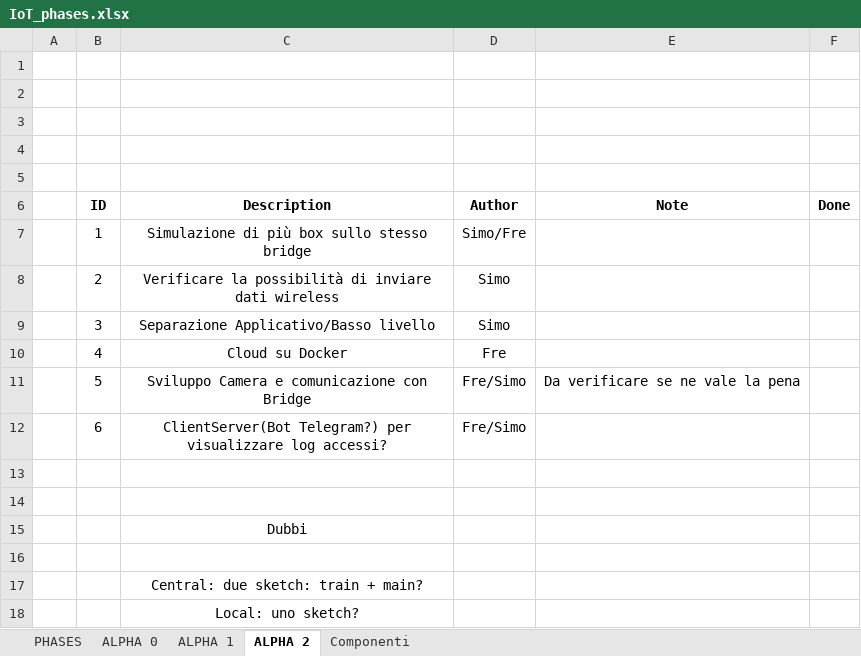
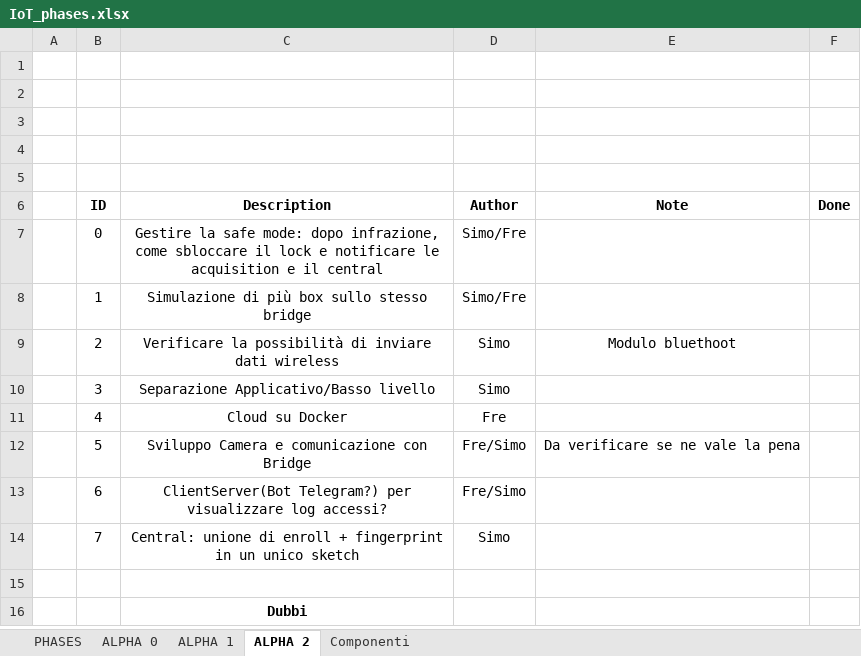
Before and after one commit to fmarzo/SMASHBOX, an Excel workbook: Doc/IoT_phases.xlsx, sheet ALPHA 2, drawn as a sheet; values as stored, in another font and other column widths than the file's, no borders; removed rows and columns are numbered as before the commit, all else as after; the diff names each change by its address in the sheet, - before the commit and + after, or states it on an @@ line.

Commit message:
doc: IoT_phases.xlsx updated

```diff
--- a/Doc/IoT_phases.xlsx (sheet ALPHA 2)
+++ b/Doc/IoT_phases.xlsx (sheet ALPHA 2)
+row 7:  | 0 | Gestire la safe mode: dopo infrazione, come sbloccare il lock e notificare le acquisition e il central | Simo/Fre
-E9 (Note): (empty)
+E9 (Note): Modulo bluethoot
-row 14: (empty)
+row 14:  | 7 | Central: unione di enroll + fingerprint in un unico sketch | Simo
-C16 bold: off
+C16 bold: on
-row 16: (empty)
-row 17:  |  | Central: due sketch: train + main?
-row 18:  |  | Local: uno sketch?
```
